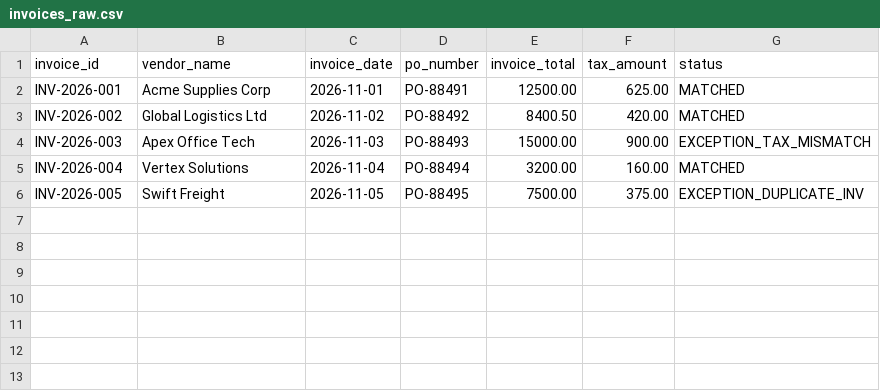
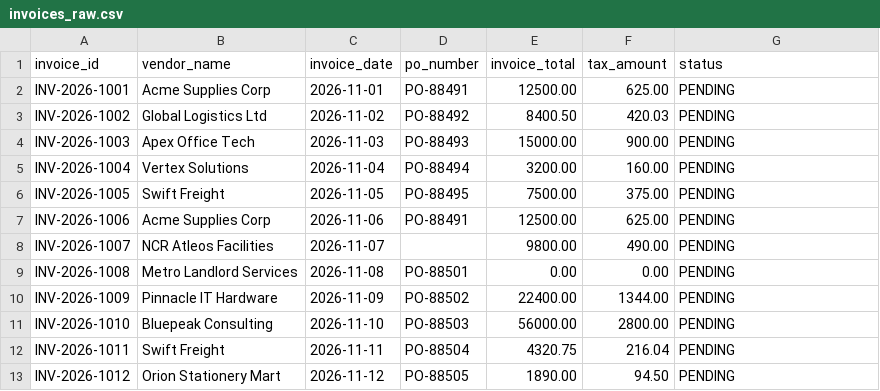
Before and after one commit to maitykunal2004/ai-finance-invoice-automation, a CSV file: invoices_raw.csv, drawn as a sheet.

Commit message:
Add deterministic control pipeline, unit tests, and reproducible outputs
Rewrites pipeline.py on the standard library only (zero install), adds controls C1-C4 including batch-wide duplicate detection, adds 8 unit tests, regenerates invoices_processed.csv / exceptions_flagged.csv / run_summary.txt from the committed 12-row dataset, expands schema.sql with control and 3-way match views, and documents scope and limitations in README.

```diff
--- a/invoices_raw.csv
+++ b/invoices_raw.csv
@@ -1,6 +1,13 @@
 invoice_id,vendor_name,invoice_date,po_number,invoice_total,tax_amount,status
-INV-2026-001,Acme Supplies Corp,2026-11-01,PO-88491,12500.00,625.00,MATCHED
-INV-2026-002,Global Logistics Ltd,2026-11-02,PO-88492,8400.50,420.00,MATCHED
-INV-2026-003,Apex Office Tech,2026-11-03,PO-88493,15000.00,900.00,EXCEPTION_TAX_MISMATCH
-INV-2026-004,Vertex Solutions,2026-11-04,PO-88494,3200.00,160.00,MATCHED
-INV-2026-005,Swift Freight,2026-11-05,PO-88495,7500.00,375.00,EXCEPTION_DUPLICATE_INV
+INV-2026-1001,Acme Supplies Corp,2026-11-01,PO-88491,12500.00,625.00,PENDING
+INV-2026-1002,Global Logistics Ltd,2026-11-02,PO-88492,8400.50,420.03,PENDING
+INV-2026-1003,Apex Office Tech,2026-11-03,PO-88493,15000.00,900.00,PENDING
+INV-2026-1004,Vertex Solutions,2026-11-04,PO-88494,3200.00,160.00,PENDING
+INV-2026-1005,Swift Freight,2026-11-05,PO-88495,7500.00,375.00,PENDING
+INV-2026-1006,Acme Supplies Corp,2026-11-06,PO-88491,12500.00,625.00,PENDING
+INV-2026-1007,NCR Atleos Facilities,2026-11-07,,9800.00,490.00,PENDING
+INV-2026-1008,Metro Landlord Services,2026-11-08,PO-88501,0.00,0.00,PENDING
+INV-2026-1009,Pinnacle IT Hardware,2026-11-09,PO-88502,22400.00,1344.00,PENDING
+INV-2026-1010,Bluepeak Consulting,2026-11-10,PO-88503,56000.00,2800.00,PENDING
+INV-2026-1011,Swift Freight,2026-11-11,PO-88504,4320.75,216.04,PENDING
+INV-2026-1012,Orion Stationery Mart,2026-11-12,PO-88505,1890.00,94.50,PENDING
```
Also changed, not shown: exceptions_flagged.csv, 7 other files.
